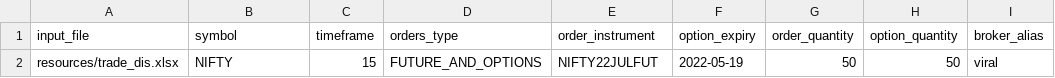
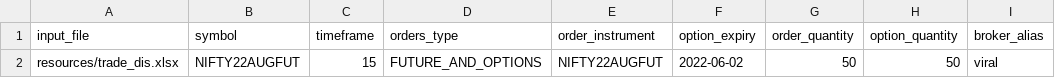
Before and after one commit to anujvadecha/AlgoTrader, a CSV file: resources/ViralATR_sample.csv, drawn as a sheet.

```diff
--- a/resources/ViralATR_sample.csv
+++ b/resources/ViralATR_sample.csv
@@ -1,2 +1,2 @@
 input_file,symbol,timeframe,orders_type,order_instrument,option_expiry,order_quantity,option_quantity,broker_alias
-resources/trade_dis.xlsx,NIFTY,15,FUTURE_AND_OPTIONS,NIFTY22JULFUT,2022-05-19,50,50,viral
+resources/trade_dis.xlsx,NIFTY22AUGFUT,15,FUTURE_AND_OPTIONS,NIFTY22AUGFUT,2022-06-02,50,50,viral
```
Also changed, not shown: resources/ATR_NF_disc.csv, 4 other files.
